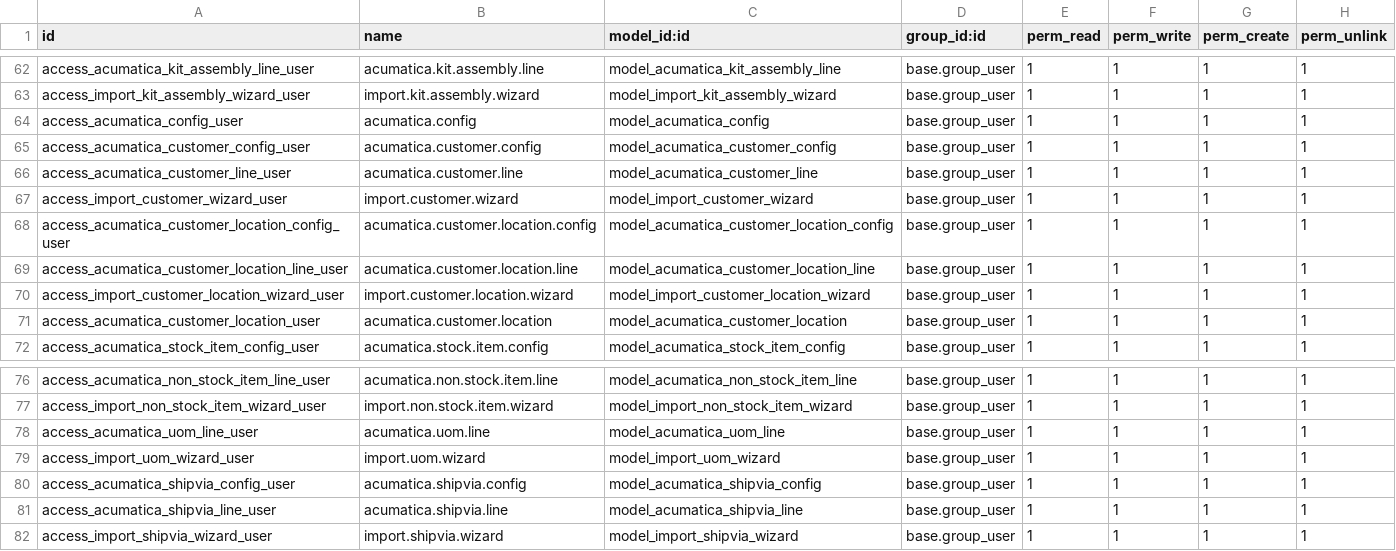
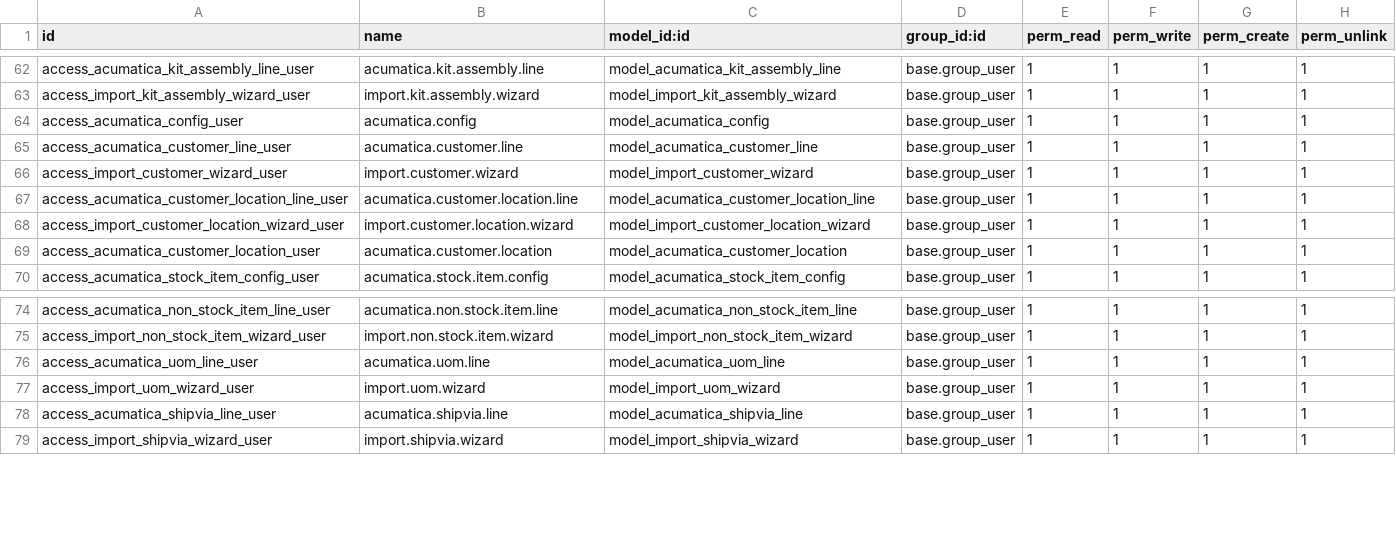
Before and after one commit to Agilar011/WMS-Tijari, a CSV file: acumatica_all_import/security/ir.model.access.csv, drawn as a sheet; only a part is shown, gaps mark what is left out; the diff names each change by its address in the sheet, - before the commit and + after, or states it on an @@ line.

Commit message:
FIX & IMP: merge configuration files into a single config

```diff
--- a/acumatica_all_import/security/ir.model.access.csv
+++ b/acumatica_all_import/security/ir.model.access.csv
-row 65: access_acumatica_customer_config_user | acumatica.customer.config | model_acumatica_customer_config | base.group_user | 1 | 1 | 1 | 1
-row 68: access_acumatica_customer_location_config_user | acumatica.customer.location.config | model_acumatica_customer_location_config | base.group_user | 1 | 1 | 1 | 1
-row 80: access_acumatica_shipvia_config_user | acumatica.shipvia.config | model_acumatica_shipvia_config | base.group_user | 1 | 1 | 1 | 1
```
Also changed, not shown: 51 other files.
